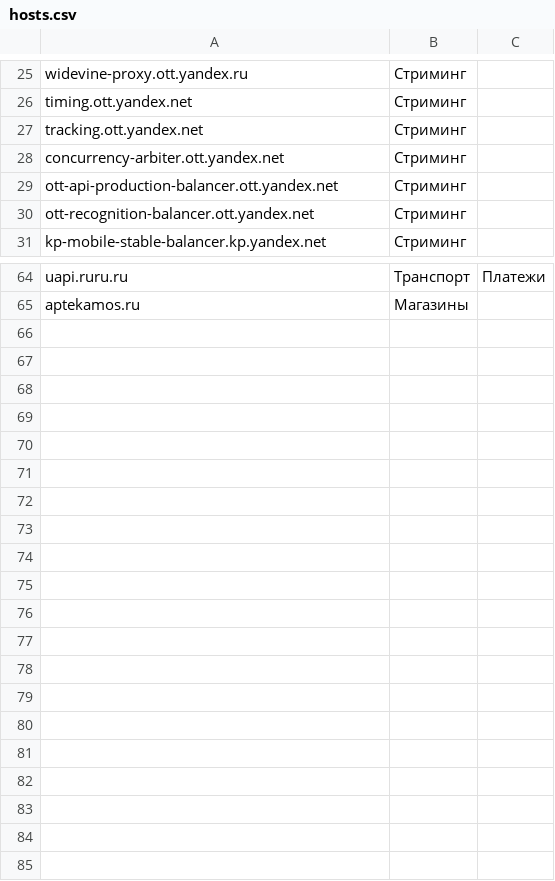
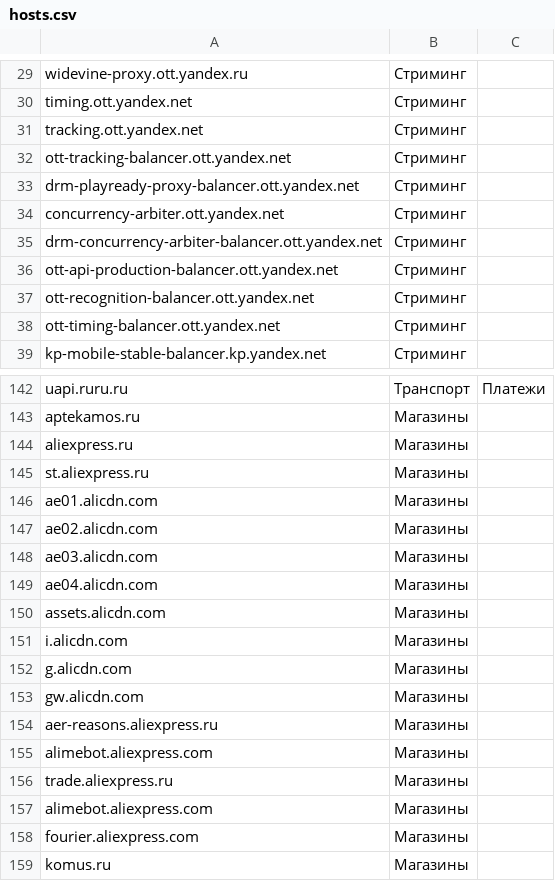
Before and after one commit to shredder2003/russianNoVPNservices, a CSV file: hosts.csv, drawn as a sheet; only a part is shown, gaps mark what is left out; the diff covers the shown part only; the diff names each change by its address in the sheet, - before the commit and + after, or states it on an @@ line.

Commit message:
aliexpress & kinopoisk

```diff
--- a/hosts.csv
+++ b/hosts.csv
+row 32: ott-tracking-balancer.ott.yandex.net | Стриминг
+row 33: drm-playready-proxy-balancer.ott.yandex.net | Стриминг
+row 35: drm-concurrency-arbiter-balancer.ott.yandex.net | Стриминг
+row 38: ott-timing-balancer.ott.yandex.net | Стриминг
+row 144: aliexpress.ru | Магазины
+row 145: st.aliexpress.ru | Магазины
+row 146: ae01.alicdn.com | Магазины
+row 147: ae02.alicdn.com | Магазины
+row 148: ae03.alicdn.com | Магазины
+row 149: ae04.alicdn.com | Магазины
+row 150: assets.alicdn.com | Магазины
+row 151: i.alicdn.com | Магазины
+row 152: g.alicdn.com | Магазины
+row 153: gw.alicdn.com | Магазины
+row 154: aer-reasons.aliexpress.ru | Магазины
+row 155: alimebot.aliexpress.com | Магазины
+row 156: trade.aliexpress.ru | Магазины
+row 157: alimebot.aliexpress.com | Магазины
+row 158: fourier.aliexpress.com | Магазины
+row 159: komus.ru | Магазины
```
Also changed, not shown: 74 added rows elsewhere in this file.
